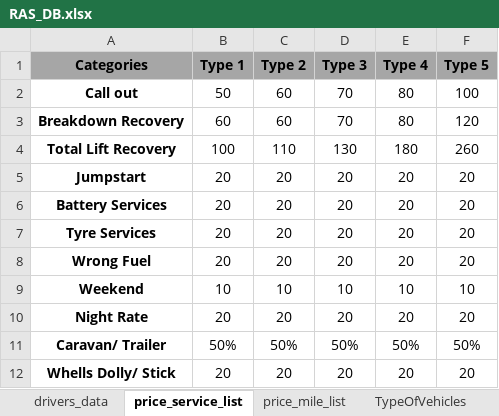
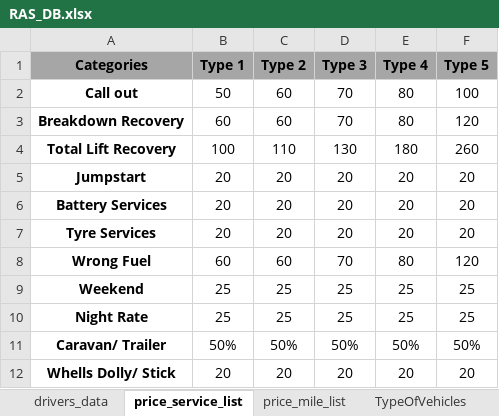
Before and after one commit to BeyondMarketingSolutions/RASTowing, an Excel workbook: static/RAS_DB.xlsx, sheet price_service_list, drawn as a sheet; values as stored, in another font and other column widths than the file's, no borders; the diff names each change by its address in the sheet, - before the commit and + after, or states it on an @@ line.

```diff
--- a/static/RAS_DB.xlsx (sheet price_service_list)
+++ b/static/RAS_DB.xlsx (sheet price_service_list)
-B8 (Type 1): 20
+B8 (Type 1): 60
-C8 (Type 2): 20
+C8 (Type 2): 60
-D8 (Type 3): 20
+D8 (Type 3): 70
-E8 (Type 4): 20
+E8 (Type 4): 80
-F8 (Type 5): 20
+F8 (Type 5): 120
-B9 (Type 1): 10
+B9 (Type 1): 25
-C9 (Type 2): 10
+C9 (Type 2): 25
-D9 (Type 3): 10
+D9 (Type 3): 25
-E9 (Type 4): 10
+E9 (Type 4): 25
-F9 (Type 5): 10
+F9 (Type 5): 25
-B10 (Type 1): 20
+B10 (Type 1): 25
-C10 (Type 2): 20
+C10 (Type 2): 25
-D10 (Type 3): 20
+D10 (Type 3): 25
-E10 (Type 4): 20
+E10 (Type 4): 25
-F10 (Type 5): 20
+F10 (Type 5): 25
```
Also changed, not shown: 11 other files.
